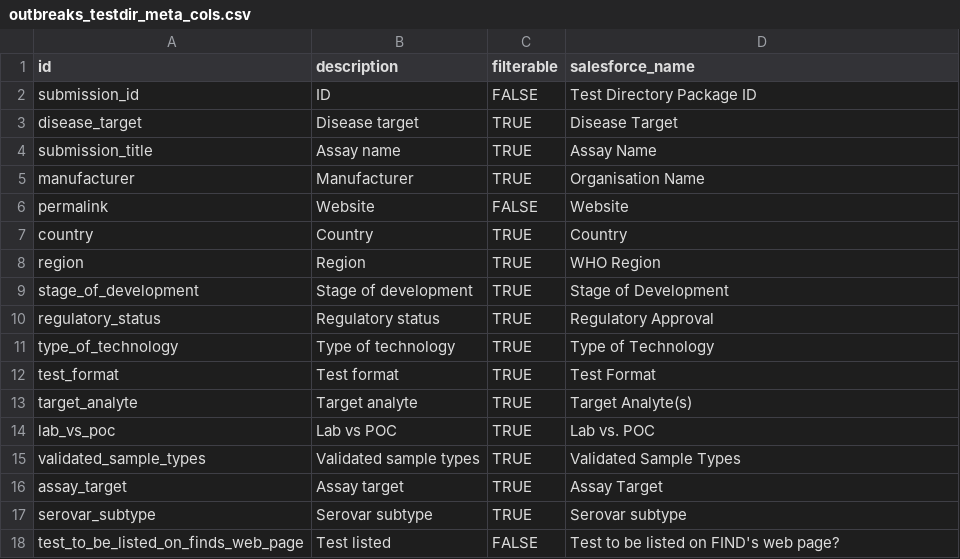
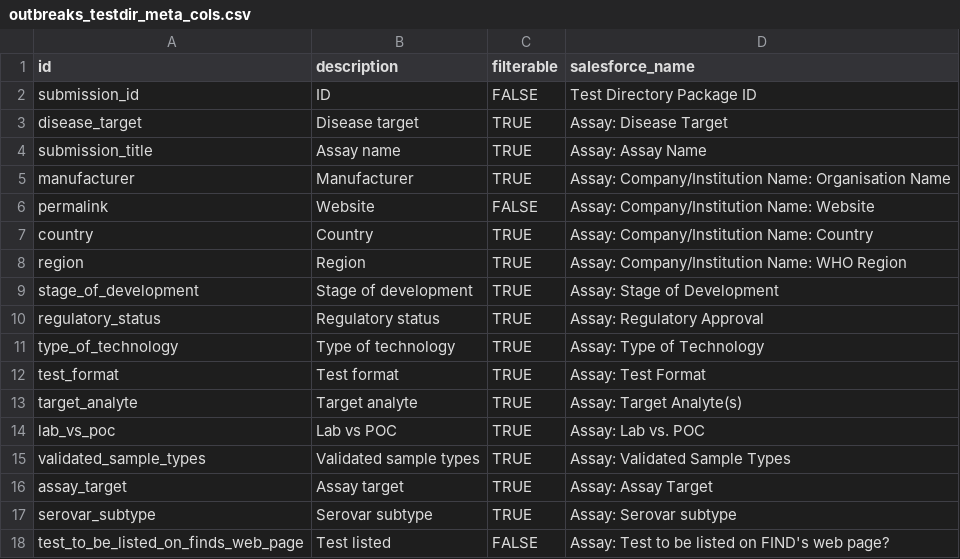
Before and after one commit to finddx/FINDtestdirData, a CSV file: data/outbreaks/outbreaks_testdir_meta_cols.csv, drawn as a sheet.

Commit message:
use Salesforce field names directly

```diff
--- a/data/outbreaks/outbreaks_testdir_meta_cols.csv
+++ b/data/outbreaks/outbreaks_testdir_meta_cols.csv
@@ -2,17 +2,17 @@ id,description,filterable,salesforce_name
 submission_id,ID,FALSE,Test Directory Package ID
-disease_target,Disease target,TRUE,Disease Target
-submission_title,Assay name,TRUE,Assay Name
-manufacturer,Manufacturer,TRUE,Organisation Name
-permalink,Website,FALSE,Website
-country,Country,TRUE,Country
-region,Region,TRUE,WHO Region
-stage_of_development,Stage of development,TRUE,Stage of Development
-regulatory_status,Regulatory status,TRUE,Regulatory Approval
-type_of_technology,Type of technology,TRUE,Type of Technology
-test_format,Test format,TRUE,Test Format
-target_analyte,Target analyte,TRUE,Target Analyte(s)
-lab_vs_poc,Lab vs POC,TRUE,Lab vs. POC
-validated_sample_types,Validated sample types,TRUE,Validated Sample Types
-assay_target,Assay target,TRUE,Assay Target
-serovar_subtype,Serovar subtype, TRUE,Serovar subtype
-test_to_be_listed_on_finds_web_page,Test listed,FALSE,Test to be listed on FIND's web page?
+disease_target,Disease target,TRUE,Assay: Disease Target
+submission_title,Assay name,TRUE,Assay: Assay Name
+manufacturer,Manufacturer,TRUE,Assay: Company/Institution Name: Organisation Name
+permalink,Website,FALSE,Assay: Company/Institution Name: Website
+country,Country,TRUE,Assay: Company/Institution Name: Country
+region,Region,TRUE,Assay: Company/Institution Name: WHO Region
+stage_of_development,Stage of development,TRUE,Assay: Stage of Development
+regulatory_status,Regulatory status,TRUE,Assay: Regulatory Approval
+type_of_technology,Type of technology,TRUE,Assay: Type of Technology
+test_format,Test format,TRUE,Assay: Test Format
+target_analyte,Target analyte,TRUE,Assay: Target Analyte(s)
+lab_vs_poc,Lab vs POC,TRUE,Assay: Lab vs. POC
+validated_sample_types,Validated sample types,TRUE,Assay: Validated Sample Types
+assay_target,Assay target,TRUE,Assay: Assay Target
+serovar_subtype,Serovar subtype, TRUE,Assay: Serovar subtype
+test_to_be_listed_on_finds_web_page,Test listed,FALSE,Assay: Test to be listed on FIND's web page?
```
Also changed, not shown: 1 other file.
